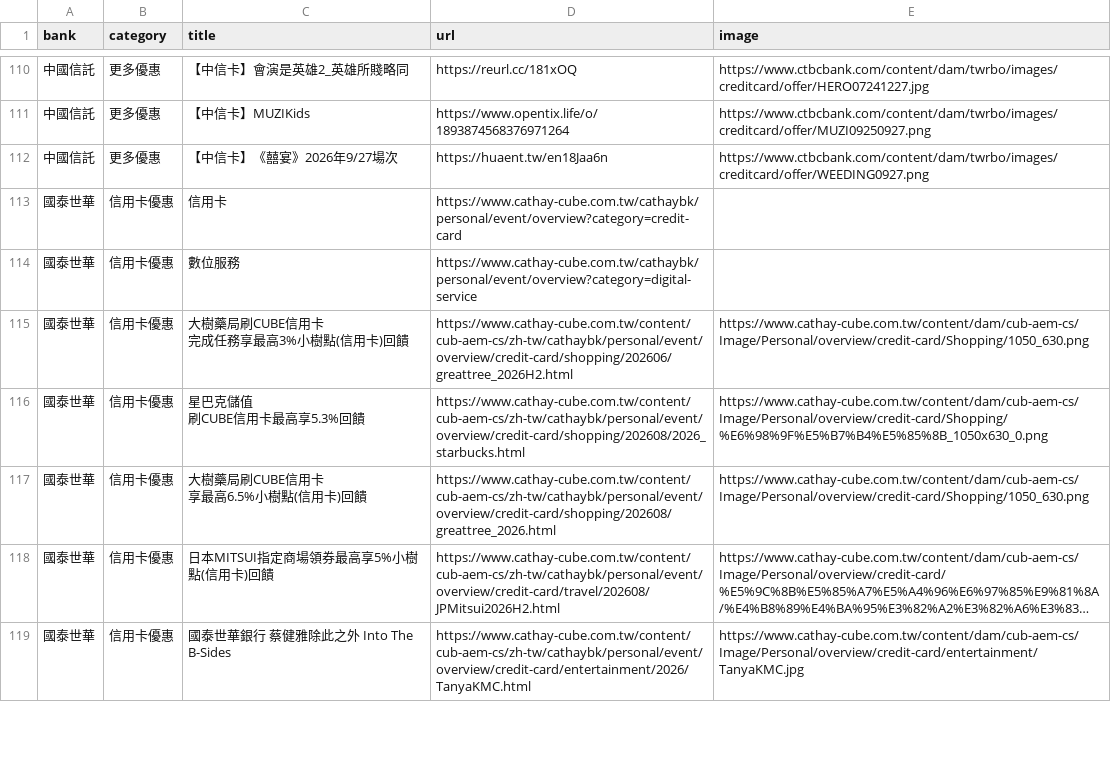
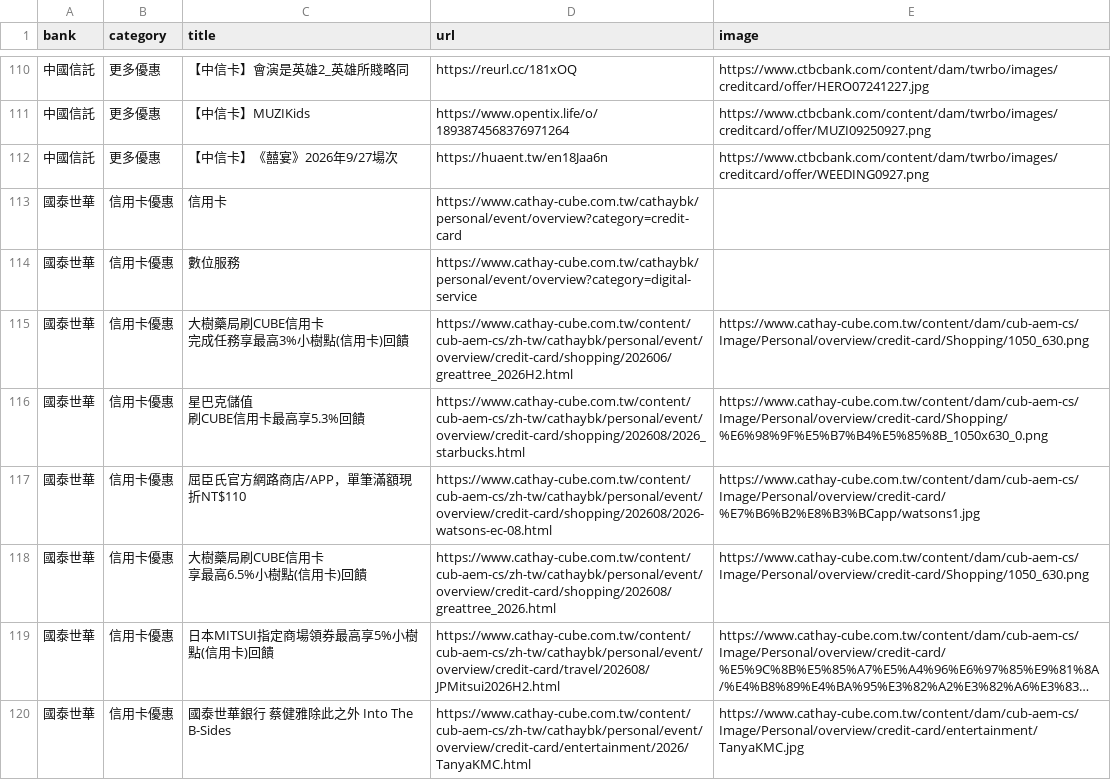
Before and after one commit to Kaiweng/Credit-Cards, a CSV file: all_bank_offers.csv, drawn as a sheet; only a part is shown, gaps mark what is left out; long unchanged cells end in …; the diff covers the shown part only.

```diff
--- a/all_bank_offers.csv
+++ b/all_bank_offers.csv
@@ -118,2 +118,3 @@
 刷CUBE信用卡最高享5.3%回饋",https://www.cathay-cube.com.tw/content/cub-aem-cs/zh-tw/cathaybk/personal/event/overview/credit-card/shopping/202608/2026_starbucks.html,https://www.cathay-cube.com.tw/content/dam/cub-aem-cs/Image/Personal/overview/credit-card/Shopping/%E6%98%9F%E5%B7%B4%E5%85%8B_1050x630_0.png
+國泰世華,信用卡優惠,屈臣氏官方網路商店/APP，單筆滿額現折NT$110,https://www.cathay-cube.com.tw/content/cub-aem-cs/zh-tw/cathaybk/personal/event/overview/credit-card/shopping/202608/2026-watsons-ec-08.html,https://www.cathay-cube.com.tw/content/dam/cub-aem-cs/Image/Personal/overview/credit-card/%E7%B6%B2%E8%B3%BCapp/watsons1.jpg
 國泰世華,信用卡優惠,"大樹藥局刷CUBE信用卡
```
Also changed, not shown: 2 added rows, 2 removed rows and 2 edited cells elsewhere in this file, 2 other files.
